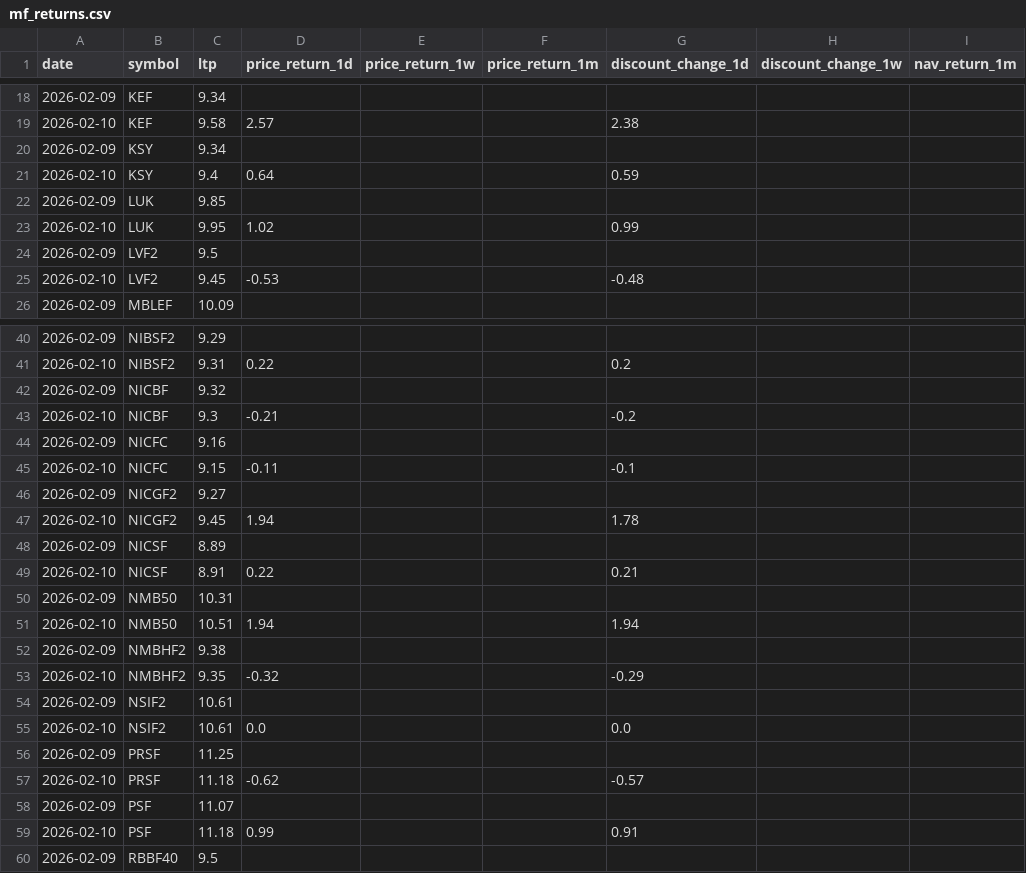
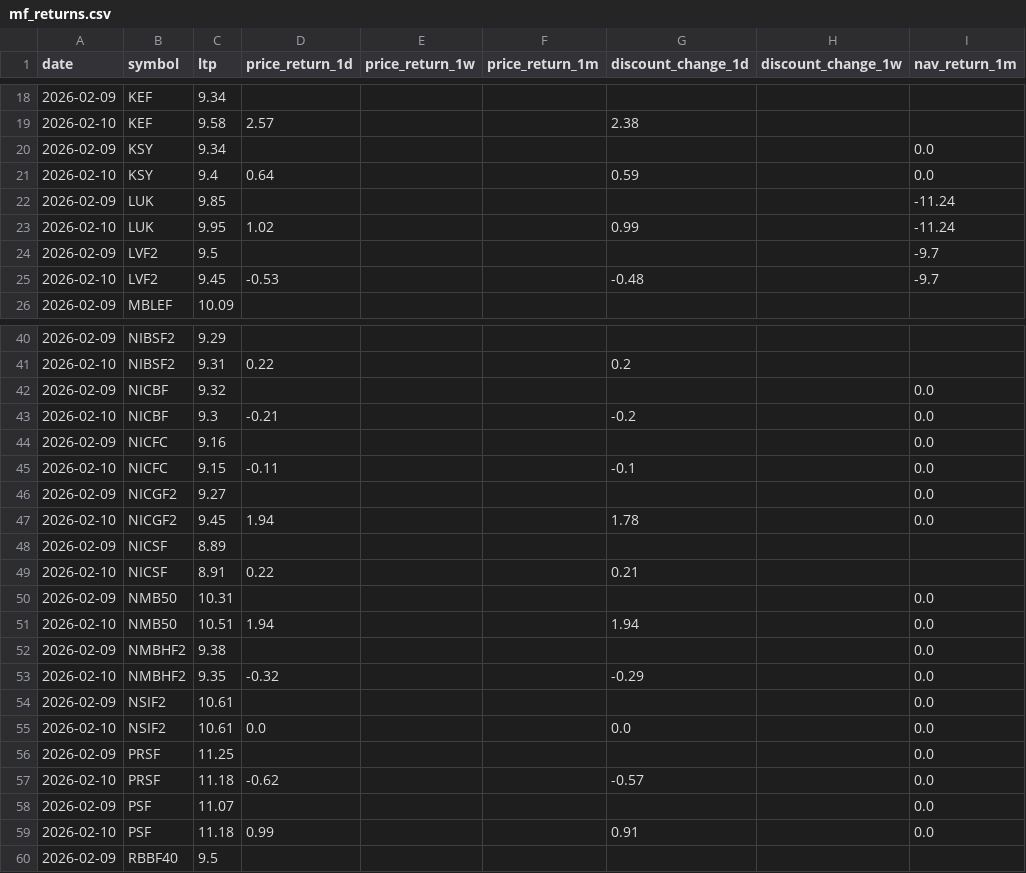
Before and after one commit to Uknowme-h/nepal-mf-quant, a CSV file: data/processed/mf_returns.csv, drawn as a sheet; only a part is shown, gaps mark what is left out; the diff covers the shown part only.

Commit message:
feat: add monthly NAV provider scraper + data integrity fixes
- Add monthly_nav_scraper.py: 7 direct provider APIs (Laxmi, NMB,
  NIC Asia, Nabil, Kumari, Prabhu, Sanima) covering 17 symbols with
  702 historical NAV records

- Fix NAV date inconsistency in analytics layer:
  - Year-month deduplication in returns.py and valuation.py to handle
    BS-to-AD boundary duplicates (e.g., Laxmi month-end dates producing
    two AD entries in the same calendar month)
  - 20-day minimum gap guard in NAV return calculation to prevent
    same-month artifacts from corrupting pct_change
  - 40% extreme return filter to catch corporate actions (splits,
    bonus units) like NMB50's 18.96->10.90 drop

- Expand pipeline from 12 to 13 steps (step 3: provider NAV scrape)
- Update README with provider data sources and 13-step table
- Add httpx, nepali-datetime, html5lib to requirements.txt

Verified: full pipeline (steps 5-13) passes with 14 same-month
duplicates correctly removed, all downstream analytics clean.

```diff
--- a/data/processed/mf_returns.csv
+++ b/data/processed/mf_returns.csv
@@ -19,8 +19,8 @@ date,symbol,ltp,price_return_1d,price_return_1w,price_return_1m,discount_change_
 2026-02-10,KEF,9.58,2.57,,,2.38,,
-2026-02-09,KSY,9.34,,,,,,
-2026-02-10,KSY,9.4,0.64,,,0.59,,
-2026-02-09,LUK,9.85,,,,,,
-2026-02-10,LUK,9.95,1.02,,,0.99,,
-2026-02-09,LVF2,9.5,,,,,,
-2026-02-10,LVF2,9.45,-0.53,,,-0.48,,
+2026-02-09,KSY,9.34,,,,,,0.0
+2026-02-10,KSY,9.4,0.64,,,0.59,,0.0
+2026-02-09,LUK,9.85,,,,,,-11.24
+2026-02-10,LUK,9.95,1.02,,,0.99,,-11.24
+2026-02-09,LVF2,9.5,,,,,,-9.7
+2026-02-10,LVF2,9.45,-0.53,,,-0.48,,-9.7
 2026-02-09,MBLEF,10.09,,,,,,
@@ -41,20 +41,20 @@ date,symbol,ltp,price_return_1d,price_return_1w,price_return_1m,discount_change_
 2026-02-10,NIBSF2,9.31,0.22,,,0.2,,
-2026-02-09,NICBF,9.32,,,,,,
-2026-02-10,NICBF,9.3,-0.21,,,-0.2,,
-2026-02-09,NICFC,9.16,,,,,,
-2026-02-10,NICFC,9.15,-0.11,,,-0.1,,
-2026-02-09,NICGF2,9.27,,,,,,
-2026-02-10,NICGF2,9.45,1.94,,,1.78,,
+2026-02-09,NICBF,9.32,,,,,,0.0
+2026-02-10,NICBF,9.3,-0.21,,,-0.2,,0.0
+2026-02-09,NICFC,9.16,,,,,,0.0
+2026-02-10,NICFC,9.15,-0.11,,,-0.1,,0.0
+2026-02-09,NICGF2,9.27,,,,,,0.0
+2026-02-10,NICGF2,9.45,1.94,,,1.78,,0.0
 2026-02-09,NICSF,8.89,,,,,,
 2026-02-10,NICSF,8.91,0.22,,,0.21,,
-2026-02-09,NMB50,10.31,,,,,,
-2026-02-10,NMB50,10.51,1.94,,,1.94,,
-2026-02-09,NMBHF2,9.38,,,,,,
-2026-02-10,NMBHF2,9.35,-0.32,,,-0.29,,
-2026-02-09,NSIF2,10.61,,,,,,
-2026-02-10,NSIF2,10.61,0.0,,,0.0,,
-2026-02-09,PRSF,11.25,,,,,,
-2026-02-10,PRSF,11.18,-0.62,,,-0.57,,
-2026-02-09,PSF,11.07,,,,,,
-2026-02-10,PSF,11.18,0.99,,,0.91,,
+2026-02-09,NMB50,10.31,,,,,,0.0
+2026-02-10,NMB50,10.51,1.94,,,1.94,,0.0
+2026-02-09,NMBHF2,9.38,,,,,,0.0
+2026-02-10,NMBHF2,9.35,-0.32,,,-0.29,,0.0
+2026-02-09,NSIF2,10.61,,,,,,0.0
+2026-02-10,NSIF2,10.61,0.0,,,0.0,,0.0
+2026-02-09,PRSF,11.25,,,,,,0.0
+2026-02-10,PRSF,11.18,-0.62,,,-0.57,,0.0
+2026-02-09,PSF,11.07,,,,,,0.0
+2026-02-10,PSF,11.18,0.99,,,0.91,,0.0
 2026-02-09,RBBF40,9.5,,,,,,
```
Also changed, not shown: 13 edited cells elsewhere in this file, data/processed/mf_daily_snapshot.csv, data/processed/mf_data_quality.csv, 27 other files.
